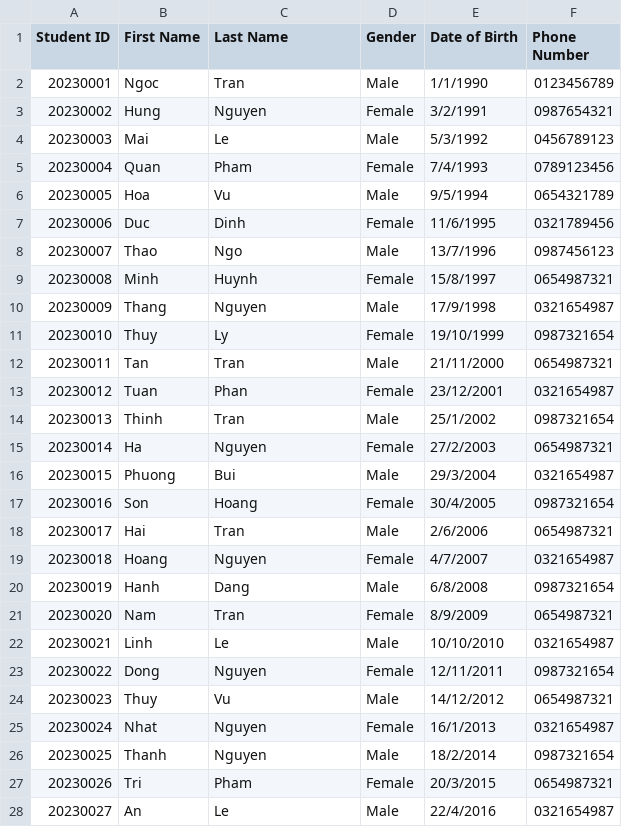
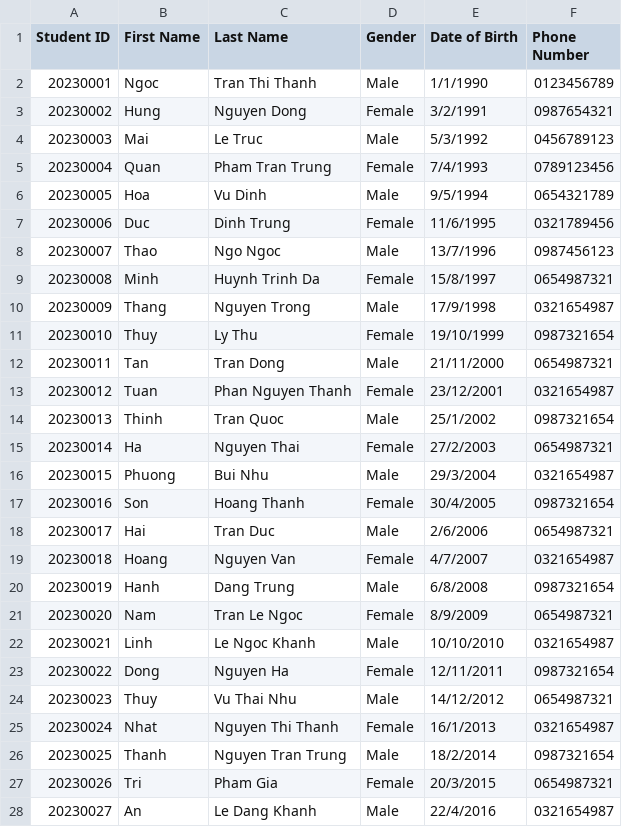
Before and after one commit to thatweirdbush/hcmus-course-management-system, a CSV file: hcmus-course-manager-system/release/student.csv, drawn as a sheet; only a part is shown; the diff covers the shown part only.

Commit message:
update: names in data files

```diff
--- a/hcmus-course-manager-system/release/student.csv
+++ b/hcmus-course-manager-system/release/student.csv
@@ -1,28 +1,28 @@
 Student ID, First Name, Last Name, Gender, Date of Birth, Phone Number
-20230001,Ngoc,Tran,Male,1/1/1990,0123456789
-20230002,Hung,Nguyen,Female,3/2/1991,0987654321
-20230003,Mai,Le,Male,5/3/1992,0456789123
-20230004,Quan,Pham,Female,7/4/1993,0789123456
-20230005,Hoa,Vu,Male,9/5/1994,0654321789
-20230006,Duc,Dinh,Female,11/6/1995,0321789456
-20230007,Thao,Ngo,Male,13/7/1996,0987456123
-20230008,Minh,Huynh,Female,15/8/1997,0654987321
-20230009,Thang,Nguyen,Male,17/9/1998,0321654987
-20230010,Thuy,Ly,Female,19/10/1999,0987321654
-20230011,Tan,Tran,Male,21/11/2000,0654987321
-20230012,Tuan,Phan,Female,23/12/2001,0321654987
-20230013,Thinh,Tran,Male,25/1/2002,0987321654
-20230014,Ha,Nguyen,Female,27/2/2003,0654987321
-20230015,Phuong,Bui,Male,29/3/2004,0321654987
-20230016,Son,Hoang,Female,30/4/2005,0987321654
-20230017,Hai,Tran,Male,2/6/2006,0654987321
-20230018,Hoang,Nguyen,Female,4/7/2007,0321654987
-20230019,Hanh,Dang,Male,6/8/2008,0987321654
-20230020,Nam,Tran,Female,8/9/2009,0654987321
-20230021,Linh,Le,Male,10/10/2010,0321654987
-20230022,Dong,Nguyen,Female,12/11/2011,0987321654
-20230023,Thuy,Vu,Male,14/12/2012,0654987321
-20230024,Nhat,Nguyen,Female,16/1/2013,0321654987
-20230025,Thanh,Nguyen,Male,18/2/2014,0987321654
-20230026,Tri,Pham,Female,20/3/2015,0654987321
-20230027,An,Le,Male,22/4/2016,0321654987
+20230001,Ngoc,Tran Thi Thanh,Male,1/1/1990,0123456789
+20230002,Hung,Nguyen Dong,Female,3/2/1991,0987654321
+20230003,Mai,Le Truc,Male,5/3/1992,0456789123
+20230004,Quan,Pham Tran Trung,Female,7/4/1993,0789123456
+20230005,Hoa,Vu Dinh,Male,9/5/1994,0654321789
+20230006,Duc,Dinh Trung,Female,11/6/1995,0321789456
+20230007,Thao,Ngo Ngoc,Male,13/7/1996,0987456123
+20230008,Minh,Huynh Trinh Da,Female,15/8/1997,0654987321
+20230009,Thang,Nguyen Trong,Male,17/9/1998,0321654987
+20230010,Thuy,Ly Thu,Female,19/10/1999,0987321654
+20230011,Tan,Tran Dong,Male,21/11/2000,0654987321
+20230012,Tuan,Phan Nguyen Thanh,Female,23/12/2001,0321654987
+20230013,Thinh,Tran Quoc,Male,25/1/2002,0987321654
+20230014,Ha,Nguyen Thai,Female,27/2/2003,0654987321
+20230015,Phuong,Bui Nhu,Male,29/3/2004,0321654987
+20230016,Son,Hoang Thanh,Female,30/4/2005,0987321654
+20230017,Hai,Tran Duc,Male,2/6/2006,0654987321
+20230018,Hoang,Nguyen Van,Female,4/7/2007,0321654987
+20230019,Hanh,Dang Trung,Male,6/8/2008,0987321654
+20230020,Nam,Tran Le Ngoc,Female,8/9/2009,0654987321
+20230021,Linh,Le Ngoc Khanh,Male,10/10/2010,0321654987
+20230022,Dong,Nguyen Ha,Female,12/11/2011,0987321654
+20230023,Thuy,Vu Thai Nhu,Male,14/12/2012,0654987321
+20230024,Nhat,Nguyen Thi Thanh,Female,16/1/2013,0321654987
+20230025,Thanh,Nguyen Tran Trung,Male,18/2/2014,0987321654
+20230026,Tri,Pham Gia,Female,20/3/2015,0654987321
+20230027,An,Le Dang Khanh,Male,22/4/2016,0321654987
```
Also changed, not shown: 23 edited cells elsewhere in this file, hcmus-course-manager-system/data/student.csv, 2 other files.
